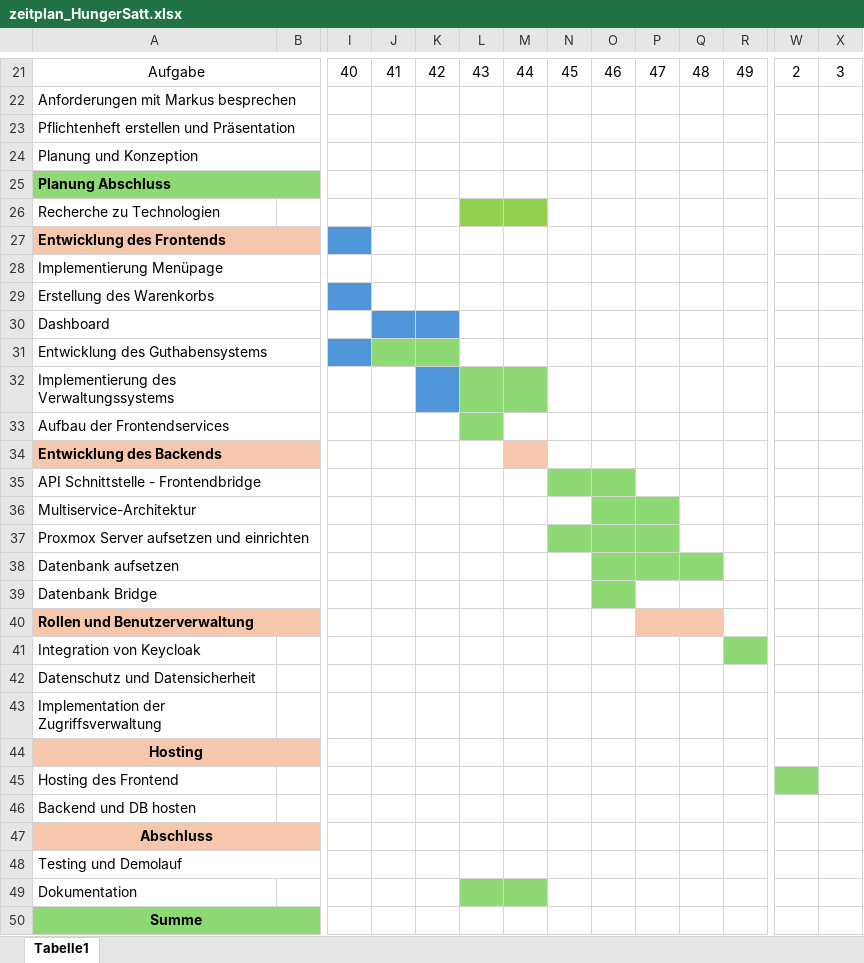
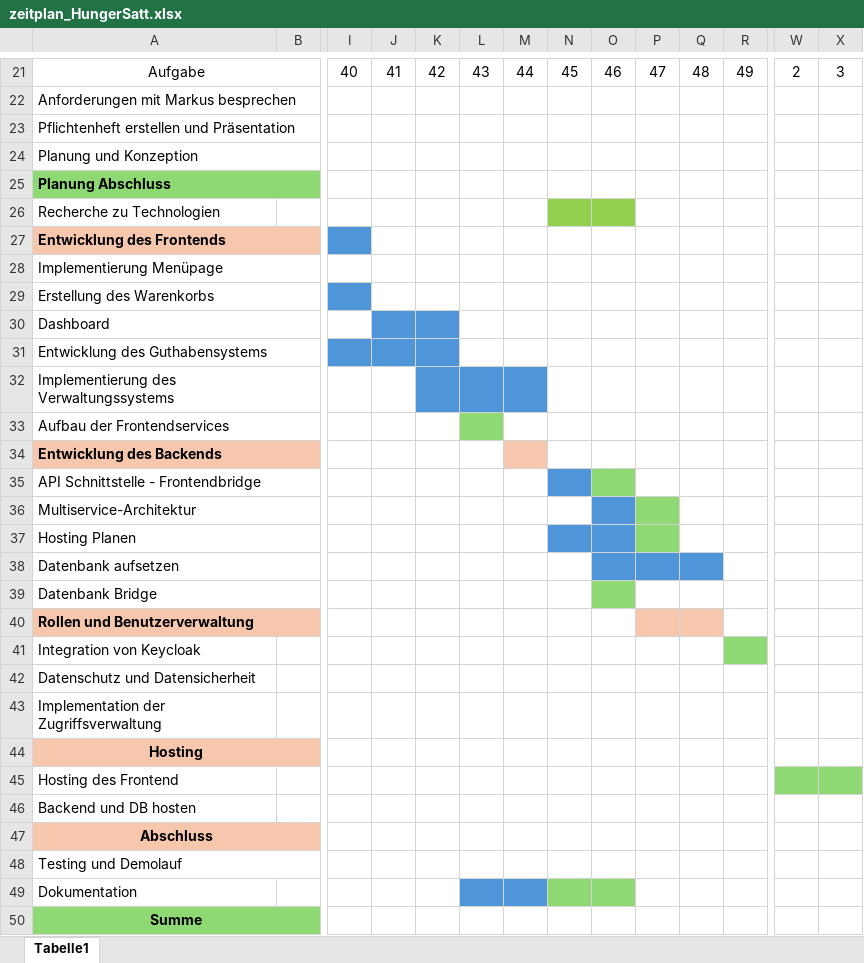
Before and after one commit to JohannesEllmer/Diplomarbeit_Bestellapp, an Excel workbook: Doku/zeitplan_HungerSatt.xlsx, sheet Tabelle1, drawn as a sheet; only a part is shown, gaps mark what is left out; values as stored, in another font and other column widths than the file's, no borders; charts and pictures not drawn; the diff names each change by its address in the sheet, - before the commit and + after, or states it on an @@ line.

```diff
--- a/Doku/zeitplan_HungerSatt.xlsx (sheet Tabelle1)
+++ b/Doku/zeitplan_HungerSatt.xlsx (sheet Tabelle1)
-L26:M26 fill: #92D050
+L26:M26 fill: none
-N26:O26 fill: none
+N26:O26 fill: #92D050
-J31:K31 fill: #8ED973
+J31:K31 fill: #4E95D9
-L32:M32 fill: #8ED973
+L32:M32 fill: #4E95D9
-N35 fill: #8ED973
+N35 fill: #4E95D9
-O36 fill: #8ED973
+O36 fill: #4E95D9
-A37: Proxmox Server aufsetzen und einrichten
+A37: Hosting Planen
-N37:O37 fill: #8ED973
+N37:O37 fill: #4E95D9
-O38:Q38 fill: #8ED973
+O38:Q38 fill: #4E95D9
-X45 fill: none
+X45 fill: #8ED973
-L49:M49 fill: #8ED973
+L49:M49 fill: #4E95D9
-N49:O49 fill: none
+N49:O49 fill: #8ED973
```
Also changed, not shown: 17 other files.
